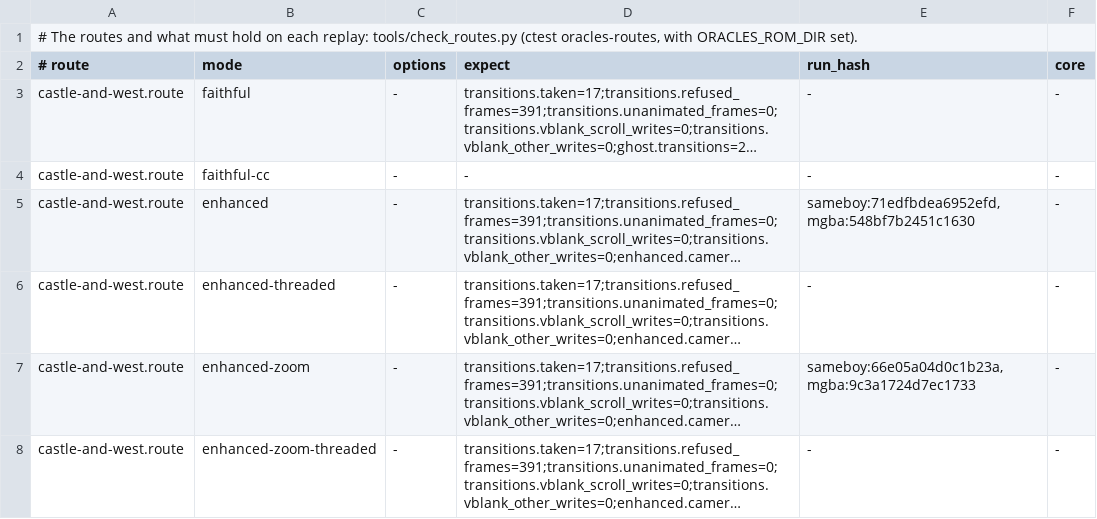
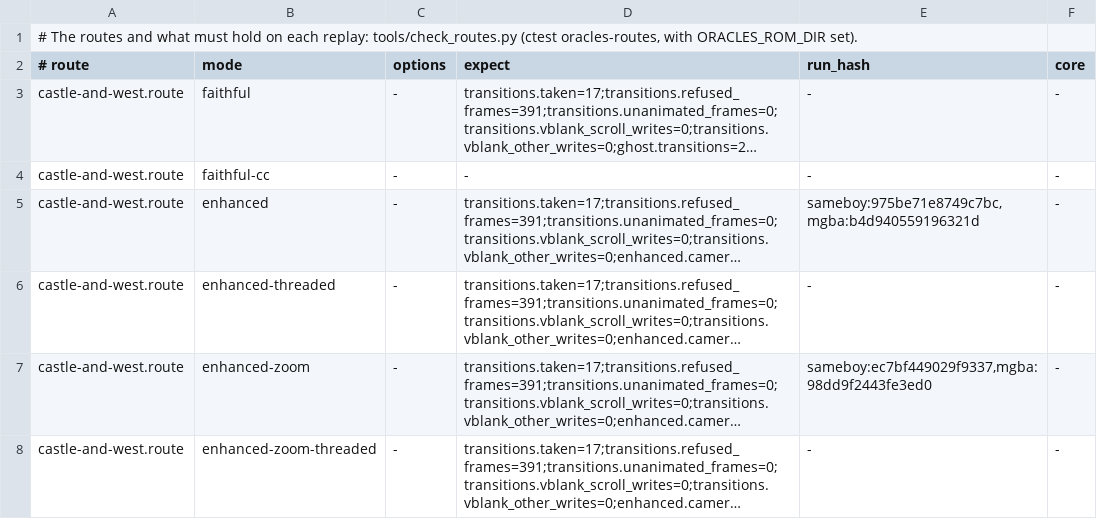
Before and after one commit to SiggeMcKvack/top, a TSV file: routes/gifts-of-kinomi/checks.tsv, drawn as a sheet; long unchanged cells end in …; the diff names each change by its address in the sheet, - before the commit and + after, or states it on an @@ line.

```diff
--- a/routes/gifts-of-kinomi/checks.tsv
+++ b/routes/gifts-of-kinomi/checks.tsv
-E5 (run_hash): sameboy:71edfbdea6952efd,mgba:548bf7b2451c1630
+E5 (run_hash): sameboy:975be71e8749c7bc,mgba:b4d940559196321d
-E7 (run_hash): sameboy:66e05a04d0c1b23a,mgba:9c3a1724d7ec1733
+E7 (run_hash): sameboy:ec7bf449029f9337,mgba:98dd9f2443fe3ed0
```
Also changed, not shown: routes/ages/checks.tsv, routes/moonrise-regalia/checks.tsv, 14 other files.
